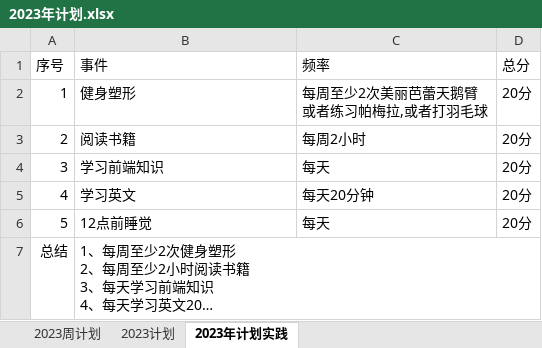
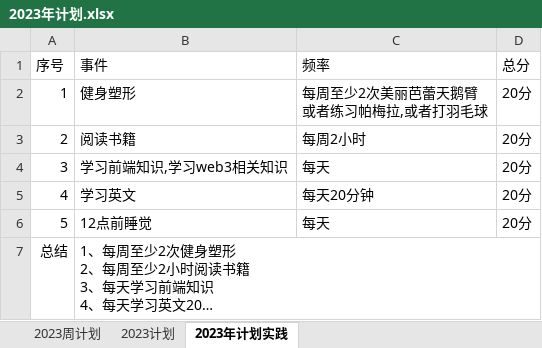
Before and after one commit to putao88/Document, an Excel workbook: docs/年终总结/2023年个人计划/2023年计划.xlsx, sheet 2023年计划实践, drawn as a sheet; long unchanged cells end in …; values as stored, in another font and other column widths than the file's, no borders; the diff names each change by its address in the sheet, - before the commit and + after, or states it on an @@ line.

```diff
--- a/docs/年终总结/2023年个人计划/2023年计划.xlsx (sheet 2023年计划实践)
+++ b/docs/年终总结/2023年个人计划/2023年计划.xlsx (sheet 2023年计划实践)
-B4 (事件): 学习前端知识
+B4 (事件): 学习前端知识,学习web3相关知识
```
Also changed, not shown: sheet 2023计划, sheet 2023周计划, 3 other files.
